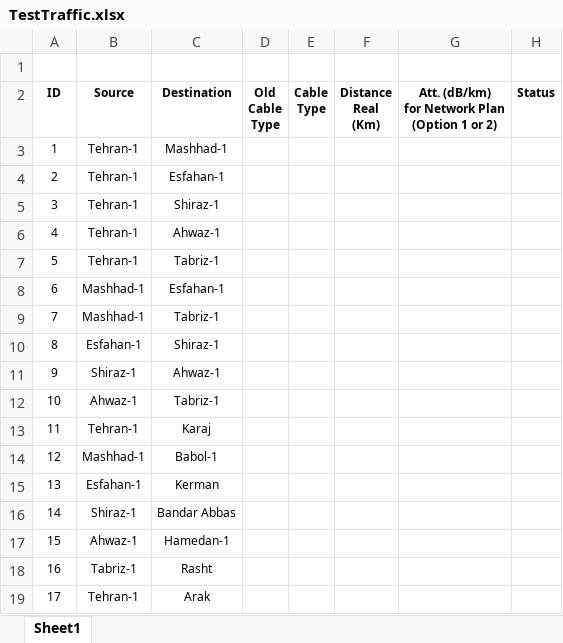
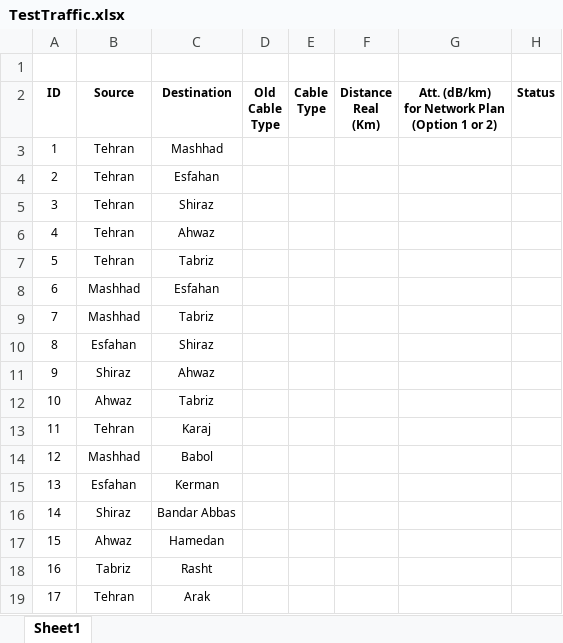
Before and after one commit to farzad1132/NetPlanner, an Excel workbook: TestTraffic.xlsx, sheet Sheet1, drawn as a sheet; only a part is shown; values as stored, in another font and other column widths than the file's, no borders; the diff names each change by its address in the sheet, - before the commit and + after, or states it on an @@ line.

```diff
--- a/TestTraffic.xlsx (sheet Sheet1)
+++ b/TestTraffic.xlsx (sheet Sheet1)
-B3:B7: Tehran-1
+B3:B7: Tehran
-C3: Mashhad-1
+C3: Mashhad
-C4: Esfahan-1
+C4: Esfahan
-C5: Shiraz-1
+C5: Shiraz
-C6: Ahwaz-1
+C6: Ahwaz
-C7: Tabriz-1
+C7: Tabriz
-B8:B9: Mashhad-1
+B8:B9: Mashhad
-C8: Esfahan-1
+C8: Esfahan
-C9: Tabriz-1
+C9: Tabriz
-B10: Esfahan-1
+B10: Esfahan
-C10: Shiraz-1
+C10: Shiraz
-B11: Shiraz-1
+B11: Shiraz
-C11: Ahwaz-1
+C11: Ahwaz
-B12: Ahwaz-1
+B12: Ahwaz
-C12: Tabriz-1
+C12: Tabriz
-B13: Tehran-1
+B13: Tehran
-B14: Mashhad-1
+B14: Mashhad
-C14: Babol-1
+C14: Babol
-B15: Esfahan-1
+B15: Esfahan
-B16: Shiraz-1
+B16: Shiraz
-B17: Ahwaz-1
+B17: Ahwaz
-C17: Hamedan-1
+C17: Hamedan
-B18: Tabriz-1
+B18: Tabriz
-B19: Tehran-1
+B19: Tehran
```
Also changed, not shown: SampleLinks.xlsx, SampleNodes.xlsx, 57 other files.
